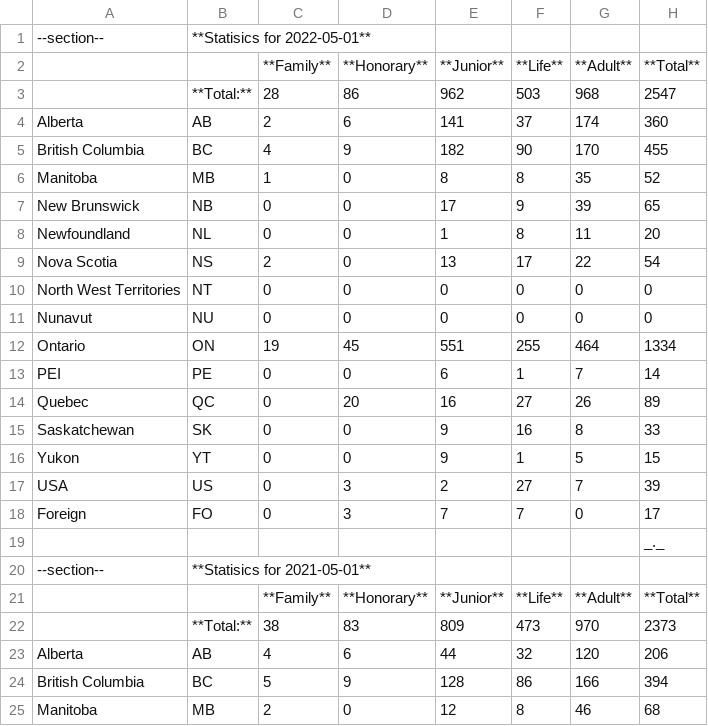
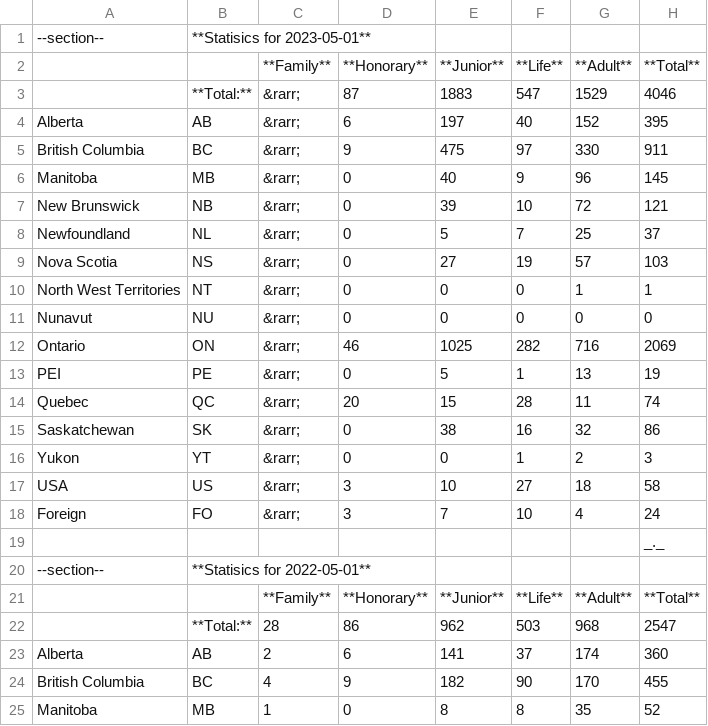
Before and after one commit to chess-ca/cfc-www-2020, a CSV file: content/cfc/membership-statistics/census.2012-later.csv, drawn as a sheet; only a part is shown; the shorter side is filled out with more unchanged rows; the diff names each change by its address in the sheet, - before the commit and + after, or states it on an @@ line.

Commit message:
Updated membership statistics with data for 2023-05.

```diff
--- a/content/cfc/membership-statistics/census.2012-later.csv
+++ b/content/cfc/membership-statistics/census.2012-later.csv
+row 1: --section-- | **Statisics for 2023-05-01**
+row 2:  |  | **Family** | **Honorary** | **Junior** | **Life** | **Adult** | **Total**
+row 3:  | **Total:** | &rarr; | 87 | 1883 | 547 | 1529 | 4046
+row 4: Alberta | AB | &rarr; | 6 | 197 | 40 | 152 | 395
+row 5: British Columbia | BC | &rarr; | 9 | 475 | 97 | 330 | 911
+row 6: Manitoba | MB | &rarr; | 0 | 40 | 9 | 96 | 145
+row 7: New Brunswick | NB | &rarr; | 0 | 39 | 10 | 72 | 121
+row 8: Newfoundland | NL | &rarr; | 0 | 5 | 7 | 25 | 37
+row 9: Nova Scotia | NS | &rarr; | 0 | 27 | 19 | 57 | 103
+row 10: North West Territories | NT | &rarr; | 0 | 0 | 0 | 1 | 1
+row 11: Nunavut | NU | &rarr; | 0 | 0 | 0 | 0 | 0
+row 12: Ontario | ON | &rarr; | 46 | 1025 | 282 | 716 | 2069
+row 13: PEI | PE | &rarr; | 0 | 5 | 1 | 13 | 19
+row 14: Quebec | QC | &rarr; | 20 | 15 | 28 | 11 | 74
+row 15: Saskatchewan | SK | &rarr; | 0 | 38 | 16 | 32 | 86
+row 16: Yukon | YT | &rarr; | 0 | 0 | 1 | 2 | 3
+row 17: USA | US | &rarr; | 3 | 10 | 27 | 18 | 58
+row 18: Foreign | FO | &rarr; | 3 | 7 | 10 | 4 | 24
+row 19:  |  |  |  |  |  |  | _._
```
Also changed, not shown: 1 other file.
